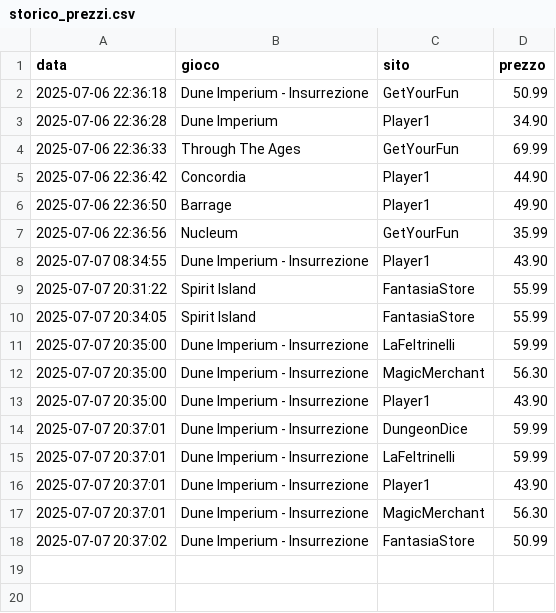
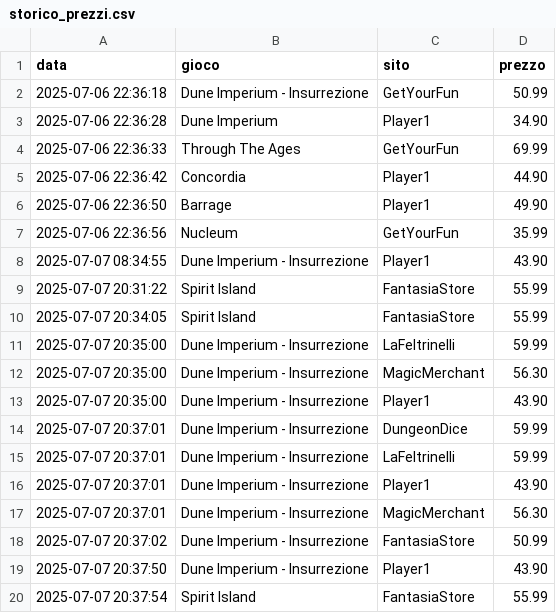
Before and after one commit to gigifacile/BGPrices, a CSV file: storico_prezzi.csv, drawn as a sheet.

Commit message:
Aggiorna soglia minima e storico prezzi

```diff
--- a/storico_prezzi.csv
+++ b/storico_prezzi.csv
@@ -18 +18,3 @@ data,gioco,sito,prezzo
 2025-07-07 20:37:02,Dune Imperium - Insurrezione,FantasiaStore,50.99
+2025-07-07 20:37:50,Dune Imperium - Insurrezione,Player1,43.90
+2025-07-07 20:37:54,Spirit Island,FantasiaStore,55.99
```
Also changed, not shown: 1 other file.
